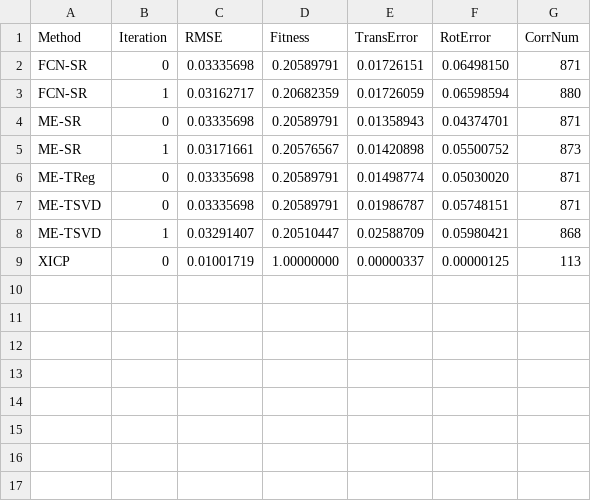
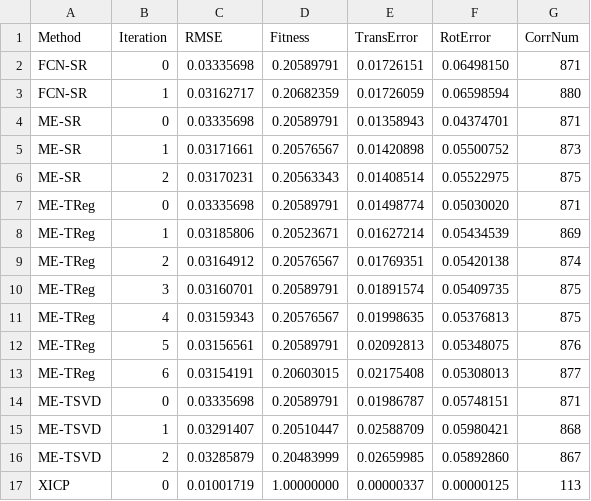
Before and after one commit to JokerJohn/DCReg, a CSV file: DCReg/dataset/icp_results/iteration_history.csv, drawn as a sheet; the diff names each change by its address in the sheet, - before the commit and + after, or states it on an @@ line.

```diff
--- a/DCReg/dataset/icp_results/iteration_history.csv
+++ b/DCReg/dataset/icp_results/iteration_history.csv
+row 6: ME-SR | 2 | 0.03170231 | 0.20563343 | 0.01408514 | 0.05522975 | 875
+row 8: ME-TReg | 1 | 0.03185806 | 0.20523671 | 0.01627214 | 0.05434539 | 869
+row 9: ME-TReg | 2 | 0.03164912 | 0.20576567 | 0.01769351 | 0.05420138 | 874
+row 10: ME-TReg | 3 | 0.03160701 | 0.20589791 | 0.01891574 | 0.05409735 | 875
+row 11: ME-TReg | 4 | 0.03159343 | 0.20576567 | 0.01998635 | 0.05376813 | 875
+row 12: ME-TReg | 5 | 0.03156561 | 0.20589791 | 0.02092813 | 0.05348075 | 876
+row 13: ME-TReg | 6 | 0.03154191 | 0.20603015 | 0.02175408 | 0.05308013 | 877
+row 16: ME-TSVD | 2 | 0.03285879 | 0.20483999 | 0.02659985 | 0.05892860 | 867
```
Also changed, not shown: DCReg/dataset/icp_results/all_results.csv, DCReg/dataset/icp_results/condition_numbers_detailed.csv, 6 other files.
